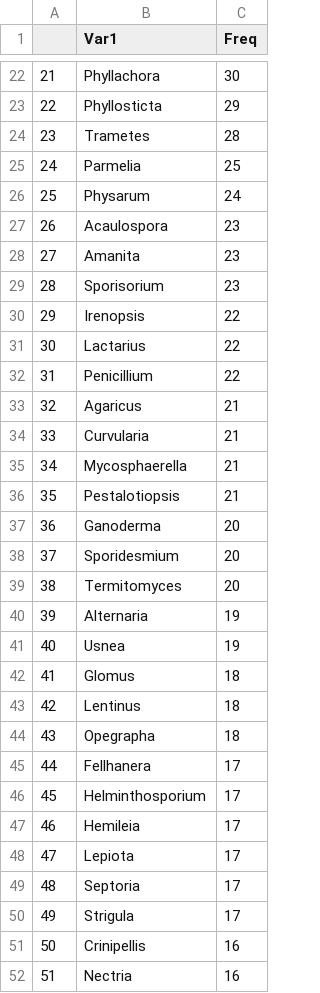
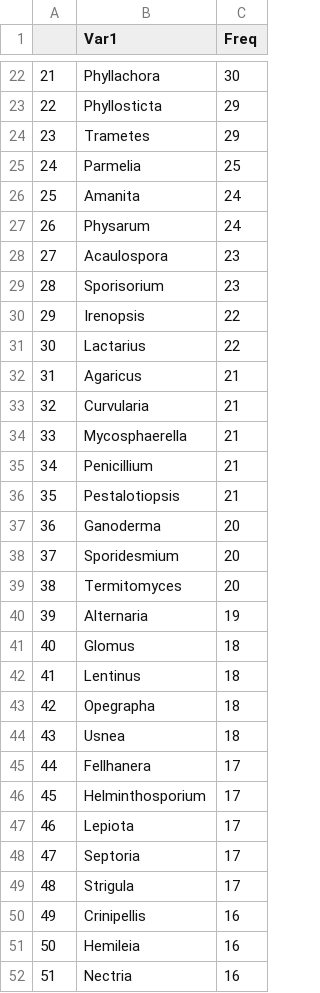
Before and after one commit to jgmv/West_Africa_checklist, a CSV file: Output/sp_x_genus.csv, drawn as a sheet; only a part is shown, gaps mark what is left out; removed rows and columns are numbered as before the commit, all else as after; the diff covers the shown part only; the diff names each change by its address in the sheet, - before the commit and + after, or states it on an @@ line.

```diff
--- a/Output/sp_x_genus.csv
+++ b/Output/sp_x_genus.csv
@@ column A renumbered from row 10 down @@
-C24 (Freq): 28
+C24 (Freq): 29
+row 26: 25 | Amanita | 24
-row 28: 27 | Amanita | 23
-row 32: 31 | Penicillium | 22
+row 35: 34 | Penicillium | 21
-row 41: 40 | Usnea | 19
+row 44: 43 | Usnea | 18
-row 47: 46 | Hemileia | 17
+row 51: 50 | Hemileia | 16
```
Also changed, not shown: 19 added rows, 21 removed rows and 4 edited cells elsewhere in this file, Output/first_author_activity.csv, Output/lichen_substrata.csv, 28 other files.
